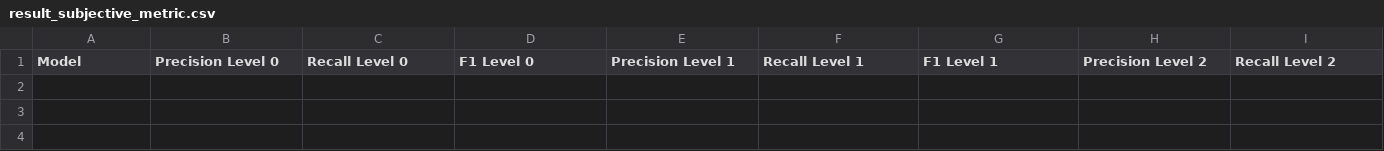
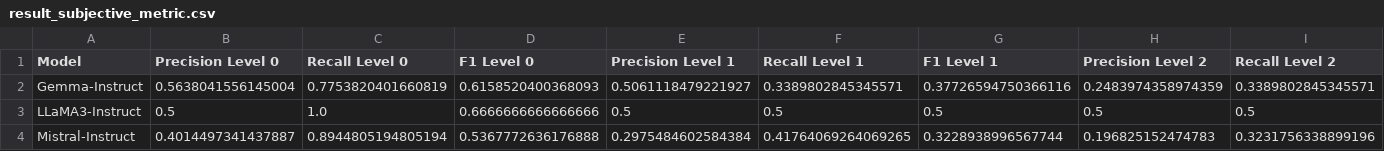
Before and after one commit to christian-hobelsberger/Fallacy_Detection_Language_Technology_Project, a CSV file: result_subjective_metric.csv, drawn as a sheet; only a part is shown; rows hold the shown columns only; the diff names each change by its address in the sheet, - before the commit and + after, or states it on an @@ line.

Commit message:
Fixed bug in src/evaluate.py
The issue was isolated to a TypeError as a result of Gemma's generated output being saved as a dict, not an str.

```diff
--- a/result_subjective_metric.csv
+++ b/result_subjective_metric.csv
+row 2: Gemma-Instruct | 0.5638041556145004 | 0.7753820401660819 | 0.6158520400368093 | 0.5061118479221927 | 0.3389802845345571 | 0.37726594750366116 | 0.2483974358974359 | 0.3389802845345571
+row 3: LLaMA3-Instruct | 0.5 | 1.0 | 0.6666666666666666 | 0.5 | 0.5 | 0.5 | 0.5 | 0.5
+row 4: Mistral-Instruct | 0.4014497341437887 | 0.8944805194805194 | 0.5367772636176888 | 0.2975484602584384 | 0.41764069264069265 | 0.3228938996567744 | 0.196825152474783 | 0.3231756338899196
```
Also changed, not shown: 1 other file.
